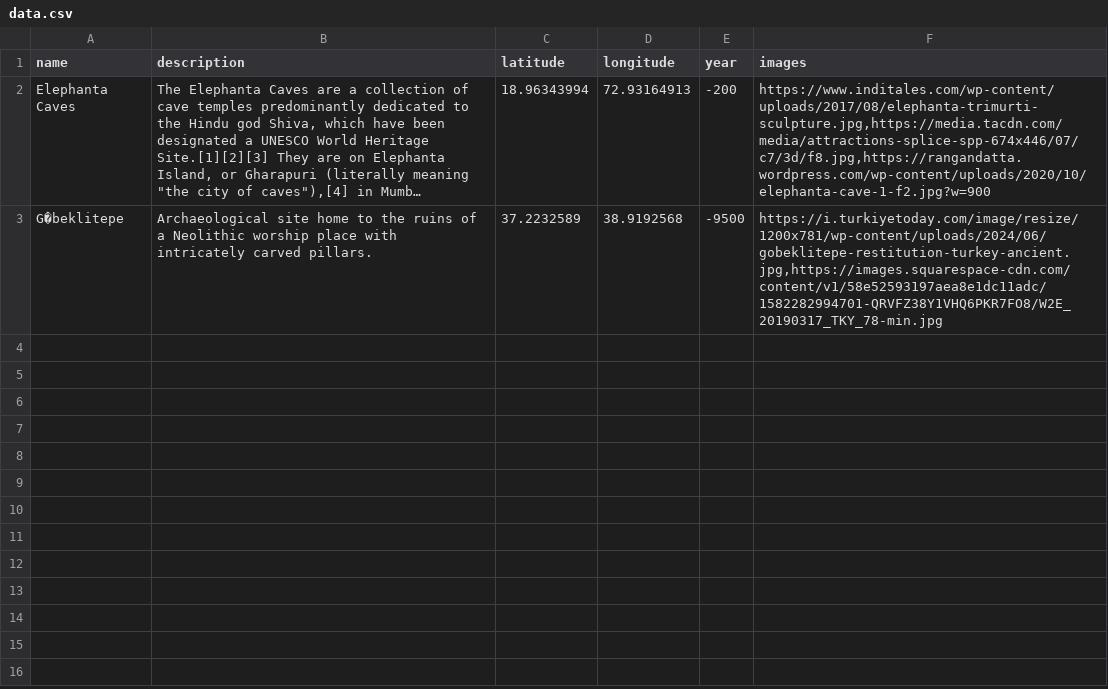
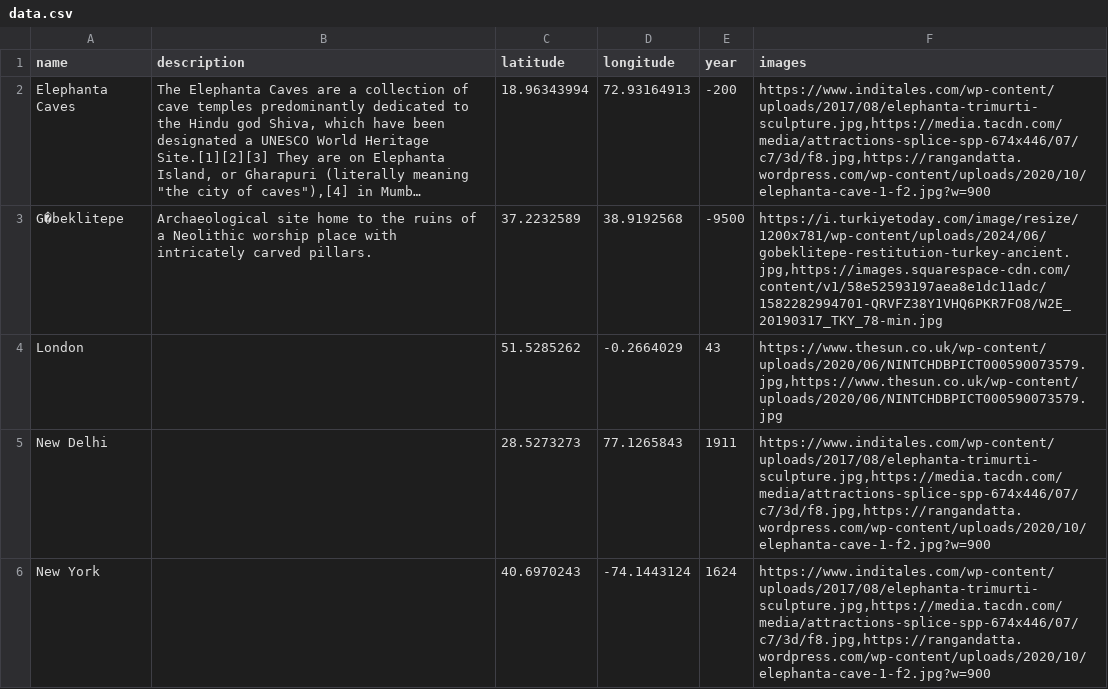
Before and after one commit to GuruprasadDalvi/archeological-sites, a CSV file: src/assets/data.csv, drawn as a sheet; long unchanged cells end in …; the diff names each change by its address in the sheet, - before the commit and + after, or states it on an @@ line.

```diff
--- a/src/assets/data.csv
+++ b/src/assets/data.csv
+row 4: London |  | 51.5285262 | -0.2664029 | 43 | https://www.thesun.co.uk/wp-content/uploads/2020/06/NINTCHDBPICT000590073579.jpg,https://www.thesun.co.uk/wp-content/uploads/2020/06/NINTCHDBPICT000590073579.jpg
+row 5: New Delhi |  | 28.5273273 | 77.1265843 | 1911 | https://www.inditales.com/wp-content/uploads/2017/08/elephanta-trimurti-sculpture.jpg,https://media.tacdn.com/media/attractions-splice-spp-674x446/07/c7/3d/f8.jpg,https://rangandatta.wordpress.com/wp-content/uploads/2020/10/elephanta-cave-1-f2.jpg?w=900
+row 6: New York |  | 40.6970243 | -74.1443124 | 1624 | https://www.inditales.com/wp-content/uploads/2017/08/elephanta-trimurti-sculpture.jpg,https://media.tacdn.com/media/attractions-splice-spp-674x446/07/c7/3d/f8.jpg,https://rangandatta.wordpress.com/wp-content/uploads/2020/10/elephanta-cave-1-f2.jpg?w=900
```
Also changed, not shown: 4 other files.
